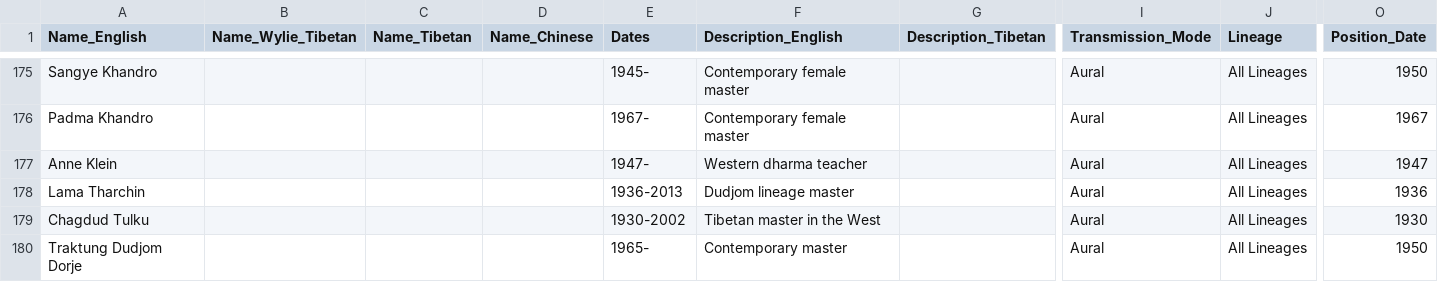
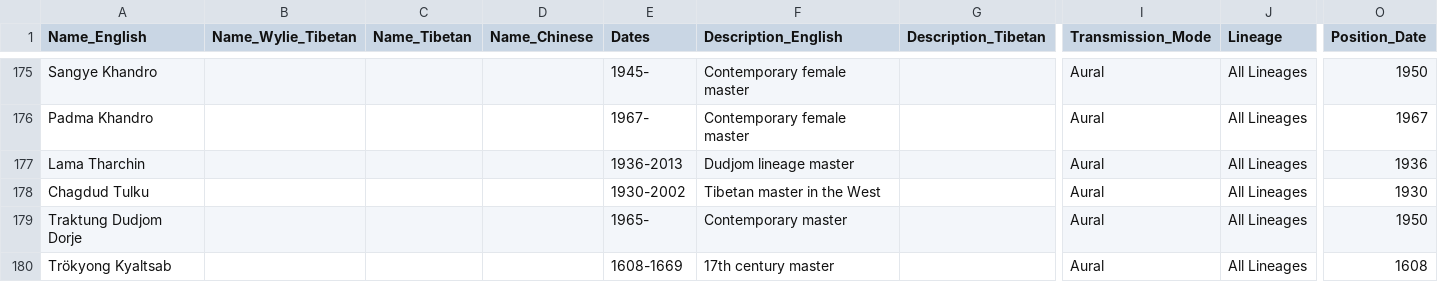
Before and after one commit to aftab-h/buddhist-lineage-tree-for-web, a CSV file: data/dzogchen_lineage.csv, drawn as a sheet; only a part is shown, gaps mark what is left out; the shorter side is filled out with more unchanged rows; rows hold the shown columns only; the diff covers the shown part only; the diff names each change by its address in the sheet, - before the commit and + after, or states it on an @@ line.

```diff
--- a/data/dzogchen_lineage.csv
+++ b/data/dzogchen_lineage.csv
-row 177: Anne Klein |  |  |  | 1947- | Western dharma teacher |  | Aural | All Lineages | 1947
```
Also changed, not shown: 17 removed rows and 12 edited cells elsewhere in this file, 3 other files.
